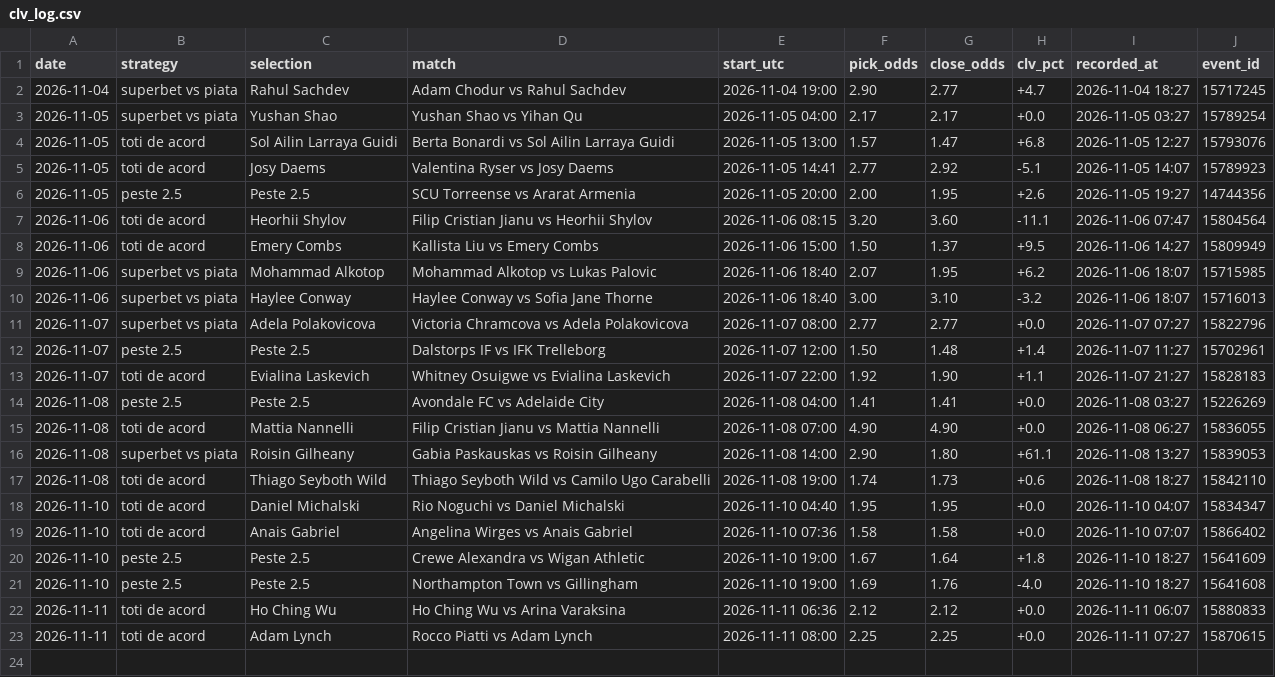
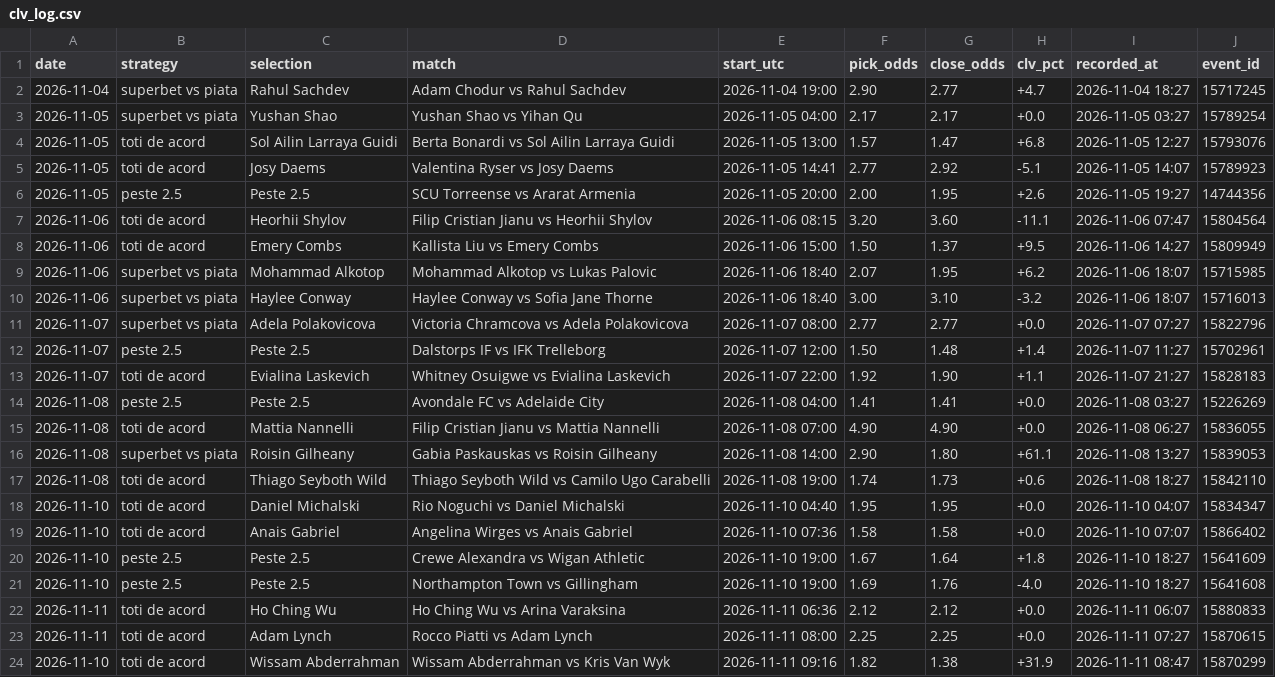
Before and after one commit to andrei0182/live, a CSV file: data/clv_log.csv, drawn as a sheet.

```diff
--- a/data/clv_log.csv
+++ b/data/clv_log.csv
@@ -23 +23,2 @@ date,strategy,selection,match,start_utc,pick_odds,close_odds,clv_pct,recorded_at
 2026-11-11,toti de acord,Adam Lynch,Rocco Piatti vs Adam Lynch,2026-11-11 08:00,2.25,2.25,+0.0,2026-11-11 07:27,15870615
+2026-11-10,toti de acord,Wissam Abderrahman,Wissam Abderrahman vs Kris Van Wyk,2026-11-11 09:16,1.82,1.38,+31.9,2026-11-11 08:47,15870299
```
